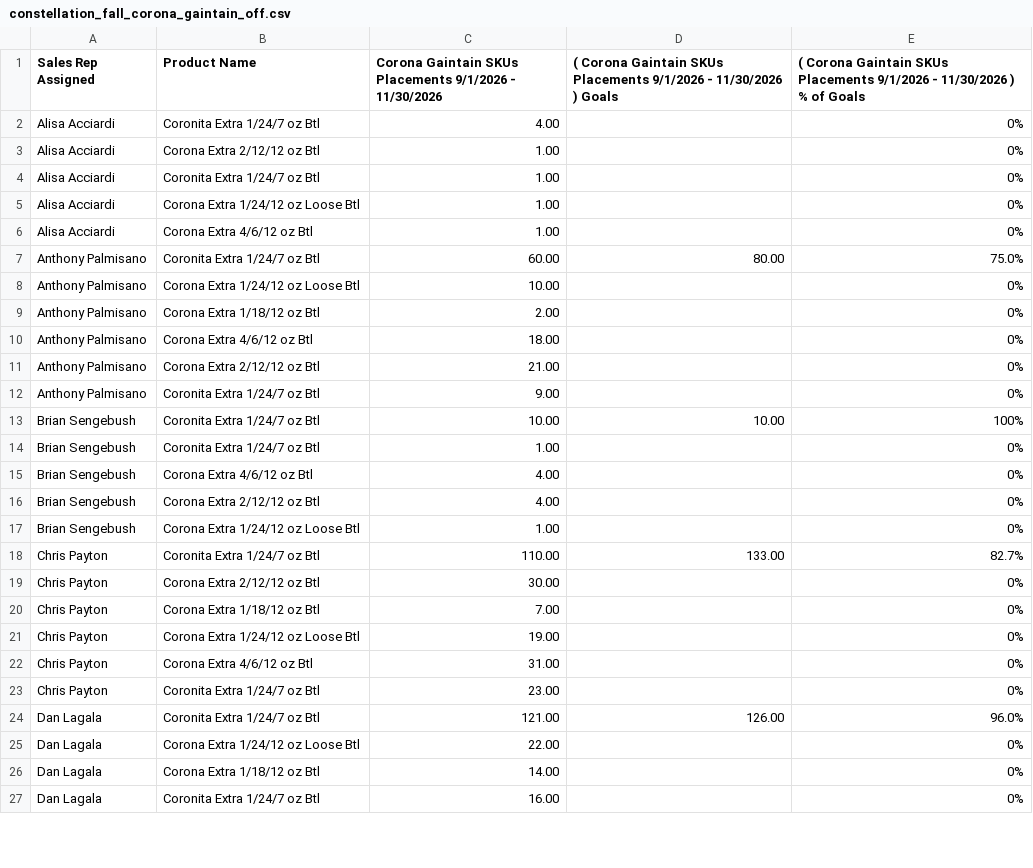
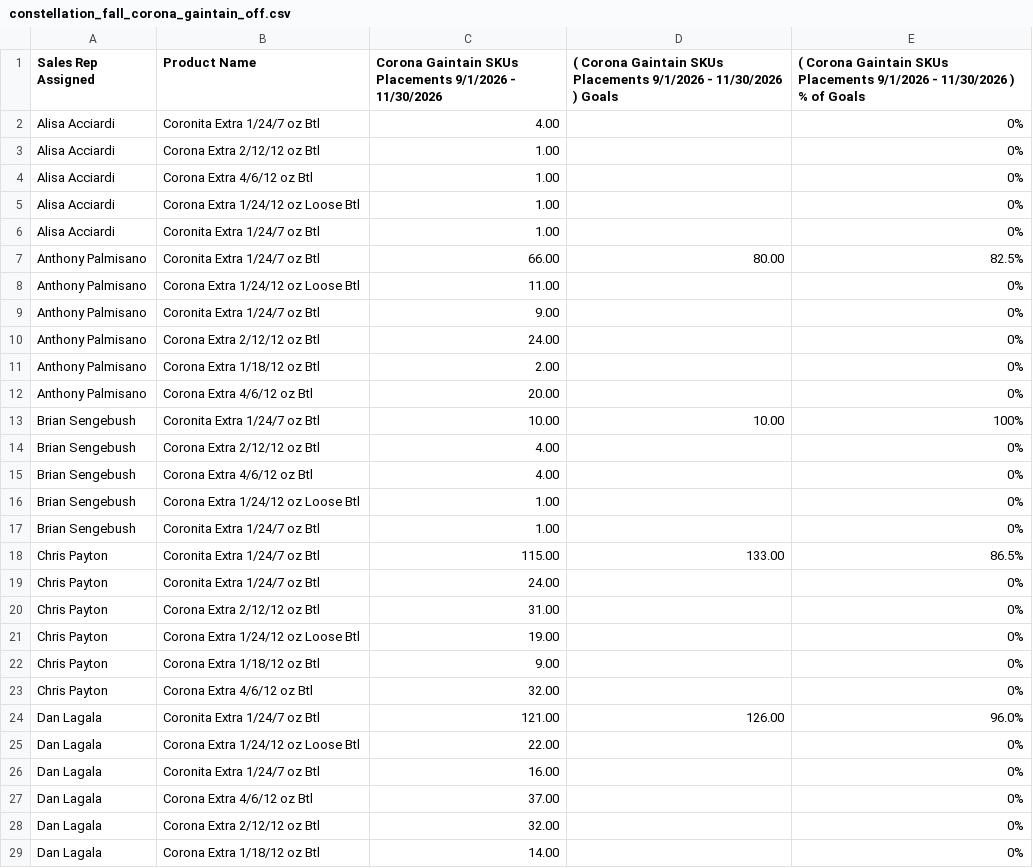
Before and after one commit to gavinsharkey5/Kohler-Dist-Master-Dashboard, a CSV file: incentive-tracking/data/constellation_fall_corona_gaintain_off.csv, drawn as a sheet; only a part is shown; the diff covers the shown part only.

```diff
--- a/incentive-tracking/data/constellation_fall_corona_gaintain_off.csv
+++ b/incentive-tracking/data/constellation_fall_corona_gaintain_off.csv
@@ -3,25 +3,27 @@ Alisa Acciardi,Coronita Extra 1/24/7 oz Btl,4.00,,0%
 Alisa Acciardi,Corona Extra 2/12/12 oz Btl,1.00,,0%
+Alisa Acciardi,Corona Extra 4/6/12 oz Btl,1.00,,0%
+Alisa Acciardi,Corona Extra 1/24/12 oz Loose Btl,1.00,,0%
 Alisa Acciardi,Coronita Extra 1/24/7 oz Btl,1.00,,0%
-Alisa Acciardi,Corona Extra 1/24/12 oz Loose Btl,1.00,,0%
-Alisa Acciardi,Corona Extra 4/6/12 oz Btl,1.00,,0%
-Anthony Palmisano,Coronita Extra 1/24/7 oz Btl,60.00,80.00,75.0%
-Anthony Palmisano,Corona Extra 1/24/12 oz Loose Btl,10.00,,0%
+Anthony Palmisano,Coronita Extra 1/24/7 oz Btl,66.00,80.00,82.5%
+Anthony Palmisano,Corona Extra 1/24/12 oz Loose Btl,11.00,,0%
+Anthony Palmisano,Coronita Extra 1/24/7 oz Btl,9.00,,0%
+Anthony Palmisano,Corona Extra 2/12/12 oz Btl,24.00,,0%
 Anthony Palmisano,Corona Extra 1/18/12 oz Btl,2.00,,0%
-Anthony Palmisano,Corona Extra 4/6/12 oz Btl,18.00,,0%
-Anthony Palmisano,Corona Extra 2/12/12 oz Btl,21.00,,0%
-Anthony Palmisano,Coronita Extra 1/24/7 oz Btl,9.00,,0%
+Anthony Palmisano,Corona Extra 4/6/12 oz Btl,20.00,,0%
 Brian Sengebush,Coronita Extra 1/24/7 oz Btl,10.00,10.00,100%
+Brian Sengebush,Corona Extra 2/12/12 oz Btl,4.00,,0%
+Brian Sengebush,Corona Extra 4/6/12 oz Btl,4.00,,0%
+Brian Sengebush,Corona Extra 1/24/12 oz Loose Btl,1.00,,0%
 Brian Sengebush,Coronita Extra 1/24/7 oz Btl,1.00,,0%
-Brian Sengebush,Corona Extra 4/6/12 oz Btl,4.00,,0%
-Brian Sengebush,Corona Extra 2/12/12 oz Btl,4.00,,0%
-Brian Sengebush,Corona Extra 1/24/12 oz Loose Btl,1.00,,0%
-Chris Payton,Coronita Extra 1/24/7 oz Btl,110.00,133.00,82.7%
-Chris Payton,Corona Extra 2/12/12 oz Btl,30.00,,0%
-Chris Payton,Corona Extra 1/18/12 oz Btl,7.00,,0%
+Chris Payton,Coronita Extra 1/24/7 oz Btl,115.00,133.00,86.5%
+Chris Payton,Coronita Extra 1/24/7 oz Btl,24.00,,0%
+Chris Payton,Corona Extra 2/12/12 oz Btl,31.00,,0%
 Chris Payton,Corona Extra 1/24/12 oz Loose Btl,19.00,,0%
-Chris Payton,Corona Extra 4/6/12 oz Btl,31.00,,0%
-Chris Payton,Coronita Extra 1/24/7 oz Btl,23.00,,0%
+Chris Payton,Corona Extra 1/18/12 oz Btl,9.00,,0%
+Chris Payton,Corona Extra 4/6/12 oz Btl,32.00,,0%
 Dan Lagala,Coronita Extra 1/24/7 oz Btl,121.00,126.00,96.0%
 Dan Lagala,Corona Extra 1/24/12 oz Loose Btl,22.00,,0%
+Dan Lagala,Coronita Extra 1/24/7 oz Btl,16.00,,0%
+Dan Lagala,Corona Extra 4/6/12 oz Btl,37.00,,0%
+Dan Lagala,Corona Extra 2/12/12 oz Btl,32.00,,0%
 Dan Lagala,Corona Extra 1/18/12 oz Btl,14.00,,0%
-Dan Lagala,Coronita Extra 1/24/7 oz Btl,16.00,,0%
```
Also changed, not shown: 11 added rows, 11 removed rows, 17 moved rows and 25 edited cells elsewhere in this file, incentive-tracking/data/constellation_fall_draft_on.csv, incentive-tracking/data/constellation_fall_impact_off.csv, 44 other files.
